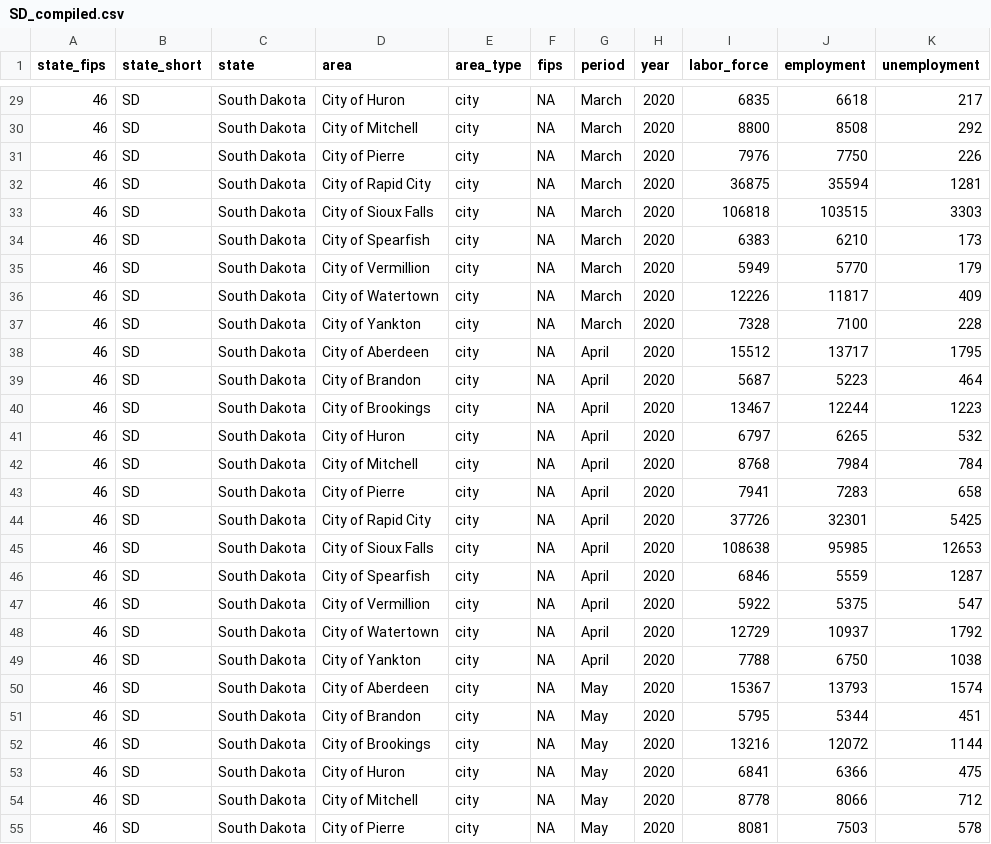
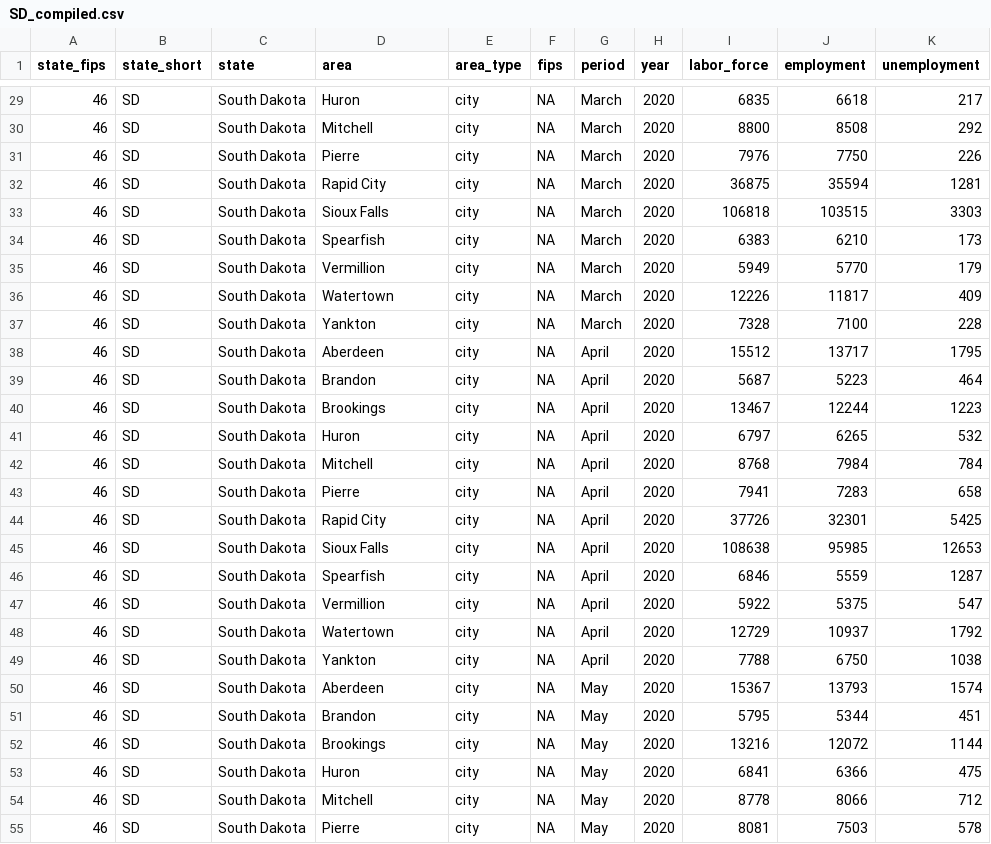
Before and after one commit to andyzwang/coronavirus-unemployment, a CSV file: employment_rates/SD/SD_compiled.csv, drawn as a sheet; only a part is shown, gaps mark what is left out; the diff covers the shown part only.

```diff
--- a/employment_rates/SD/SD_compiled.csv
+++ b/employment_rates/SD/SD_compiled.csv
@@ -29,27 +29,27 @@
-"46","SD","South Dakota","City of Huron","city",NA,"March",2020,6835,6618,217
-"46","SD","South Dakota","City of Mitchell","city",NA,"March",2020,8800,8508,292
-"46","SD","South Dakota","City of Pierre","city",NA,"March",2020,7976,7750,226
-"46","SD","South Dakota","City of Rapid City","city",NA,"March",2020,36875,35594,1281
-"46","SD","South Dakota","City of Sioux Falls","city",NA,"March",2020,106818,103515,3303
-"46","SD","South Dakota","City of Spearfish","city",NA,"March",2020,6383,6210,173
-"46","SD","South Dakota","City of Vermillion","city",NA,"March",2020,5949,5770,179
-"46","SD","South Dakota","City of Watertown","city",NA,"March",2020,12226,11817,409
-"46","SD","South Dakota","City of Yankton","city",NA,"March",2020,7328,7100,228
-"46","SD","South Dakota","City of Aberdeen","city",NA,"April",2020,15512,13717,1795
-"46","SD","South Dakota","City of Brandon","city",NA,"April",2020,5687,5223,464
-"46","SD","South Dakota","City of Brookings","city",NA,"April",2020,13467,12244,1223
-"46","SD","South Dakota","City of Huron","city",NA,"April",2020,6797,6265,532
-"46","SD","South Dakota","City of Mitchell","city",NA,"April",2020,8768,7984,784
-"46","SD","South Dakota","City of Pierre","city",NA,"April",2020,7941,7283,658
-"46","SD","South Dakota","City of Rapid City","city",NA,"April",2020,37726,32301,5425
-"46","SD","South Dakota","City of Sioux Falls","city",NA,"April",2020,108638,95985,12653
-"46","SD","South Dakota","City of Spearfish","city",NA,"April",2020,6846,5559,1287
-"46","SD","South Dakota","City of Vermillion","city",NA,"April",2020,5922,5375,547
-"46","SD","South Dakota","City of Watertown","city",NA,"April",2020,12729,10937,1792
-"46","SD","South Dakota","City of Yankton","city",NA,"April",2020,7788,6750,1038
-"46","SD","South Dakota","City of Aberdeen","city",NA,"May",2020,15367,13793,1574
-"46","SD","South Dakota","City of Brandon","city",NA,"May",2020,5795,5344,451
-"46","SD","South Dakota","City of Brookings","city",NA,"May",2020,13216,12072,1144
-"46","SD","South Dakota","City of Huron","city",NA,"May",2020,6841,6366,475
-"46","SD","South Dakota","City of Mitchell","city",NA,"May",2020,8778,8066,712
-"46","SD","South Dakota","City of Pierre","city",NA,"May",2020,8081,7503,578
+"46","SD","South Dakota","Huron","city",NA,"March",2020,6835,6618,217
+"46","SD","South Dakota","Mitchell","city",NA,"March",2020,8800,8508,292
+"46","SD","South Dakota","Pierre","city",NA,"March",2020,7976,7750,226
+"46","SD","South Dakota","Rapid City","city",NA,"March",2020,36875,35594,1281
+"46","SD","South Dakota","Sioux Falls","city",NA,"March",2020,106818,103515,3303
+"46","SD","South Dakota","Spearfish","city",NA,"March",2020,6383,6210,173
+"46","SD","South Dakota","Vermillion","city",NA,"March",2020,5949,5770,179
+"46","SD","South Dakota","Watertown","city",NA,"March",2020,12226,11817,409
+"46","SD","South Dakota","Yankton","city",NA,"March",2020,7328,7100,228
+"46","SD","South Dakota","Aberdeen","city",NA,"April",2020,15512,13717,1795
+"46","SD","South Dakota","Brandon","city",NA,"April",2020,5687,5223,464
+"46","SD","South Dakota","Brookings","city",NA,"April",2020,13467,12244,1223
+"46","SD","South Dakota","Huron","city",NA,"April",2020,6797,6265,532
+"46","SD","South Dakota","Mitchell","city",NA,"April",2020,8768,7984,784
+"46","SD","South Dakota","Pierre","city",NA,"April",2020,7941,7283,658
+"46","SD","South Dakota","Rapid City","city",NA,"April",2020,37726,32301,5425
+"46","SD","South Dakota","Sioux Falls","city",NA,"April",2020,108638,95985,12653
+"46","SD","South Dakota","Spearfish","city",NA,"April",2020,6846,5559,1287
+"46","SD","South Dakota","Vermillion","city",NA,"April",2020,5922,5375,547
+"46","SD","South Dakota","Watertown","city",NA,"April",2020,12729,10937,1792
+"46","SD","South Dakota","Yankton","city",NA,"April",2020,7788,6750,1038
+"46","SD","South Dakota","Aberdeen","city",NA,"May",2020,15367,13793,1574
+"46","SD","South Dakota","Brandon","city",NA,"May",2020,5795,5344,451
+"46","SD","South Dakota","Brookings","city",NA,"May",2020,13216,12072,1144
+"46","SD","South Dakota","Huron","city",NA,"May",2020,6841,6366,475
+"46","SD","South Dakota","Mitchell","city",NA,"May",2020,8778,8066,712
+"46","SD","South Dakota","Pierre","city",NA,"May",2020,8081,7503,578
```
Also changed, not shown: 33 edited cells elsewhere in this file, employment_rates/CA/CA_compiled.csv, employment_rates/IL/IL_compiled.csv, 18 other files.
